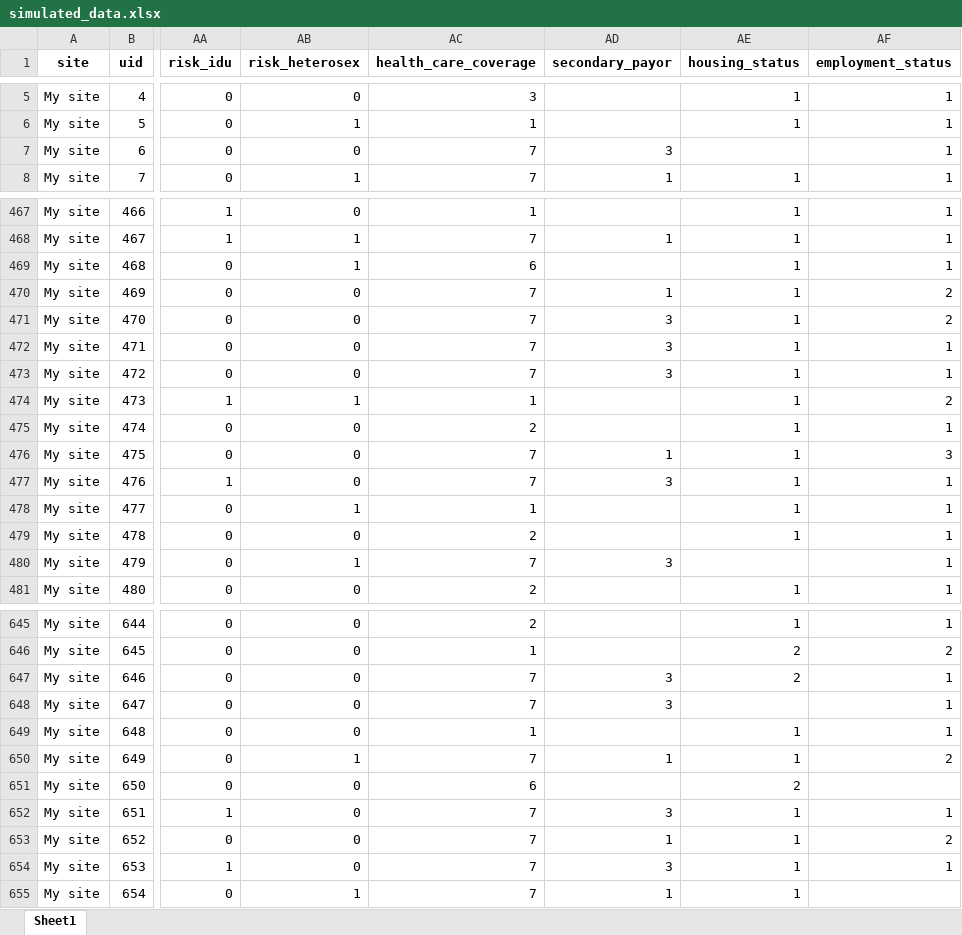
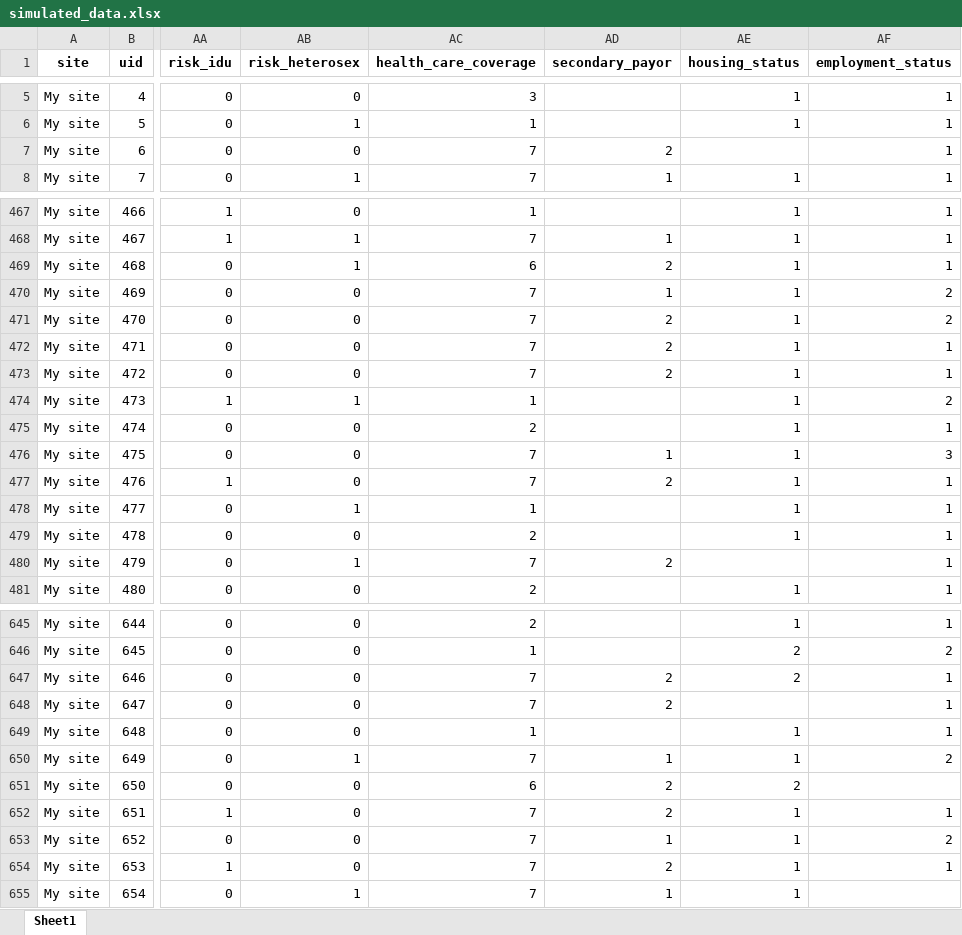
Before and after one commit to alai-up/alai_up_local_dashboard, an Excel workbook: data/simulated_data.xlsx, sheet Sheet1, drawn as a sheet; only a part is shown, gaps mark what is left out; values as stored, in another font and other column widths than the file's, no borders; the diff covers the shown part only; the diff names each change by its address in the sheet, - before the commit and + after, or states it on an @@ line.

```diff
--- a/data/simulated_data.xlsx (sheet Sheet1)
+++ b/data/simulated_data.xlsx (sheet Sheet1)
-AD7 (secondary_payor): 3
+AD7 (secondary_payor): 2
-AD469 (secondary_payor): (empty)
+AD469 (secondary_payor): 2
-AD471:AD473 (secondary_payor): 3
+AD471:AD473 (secondary_payor): 2
-AD477 (secondary_payor): 3
+AD477 (secondary_payor): 2
-AD480 (secondary_payor): 3
+AD480 (secondary_payor): 2
-AD647:AD648 (secondary_payor): 3
+AD647:AD648 (secondary_payor): 2
-AD651 (secondary_payor): (empty)
+AD651 (secondary_payor): 2
-AD652 (secondary_payor): 3
+AD652 (secondary_payor): 2
-AD654 (secondary_payor): 3
+AD654 (secondary_payor): 2
```
Also changed, not shown: 117 edited cells elsewhere in this sheet, app/www/simulated_data.xlsx, data/ALAI UP Client-level Reporting Tool Template_4.7.26.xlsx, 1 other file.
